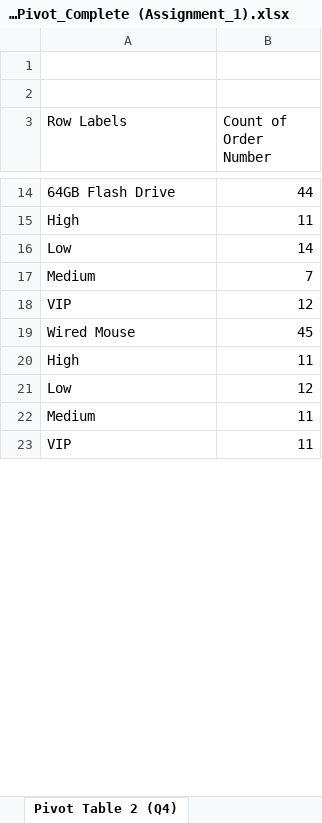
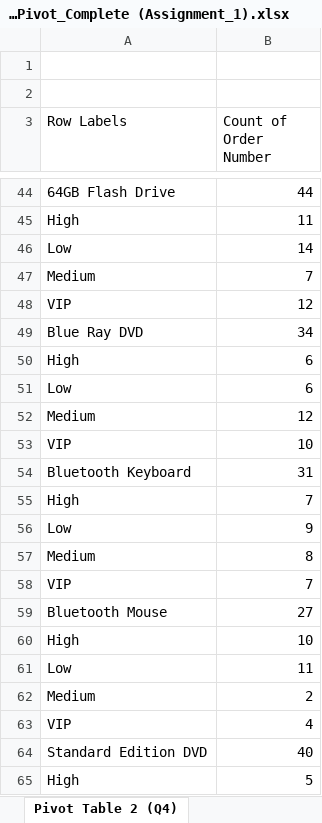
Before and after one commit to jkakafua/Data_science_assignment, an Excel workbook: 01-Exploring_Plotting_Excel/ProductionPivot_Complete (Assignment_1).xlsx, sheet Pivot Table 2 (Q4), drawn as a sheet; only a part is shown, gaps mark what is left out; the shorter side is filled out with more unchanged rows; values as stored, in another font and other column widths than the file's, no borders; charts and pictures not drawn; the diff covers the shown part only; the diff names each change by its address in the sheet, - before the commit and + after, or states it on an @@ line.

Commit message:
adding assignment 4

```diff
--- a/01-Exploring_Plotting_Excel/ProductionPivot_Complete (Assignment_1).xlsx (sheet Pivot Table 2 (Q4))
+++ b/01-Exploring_Plotting_Excel/ProductionPivot_Complete (Assignment_1).xlsx (sheet Pivot Table 2 (Q4))
+row 49: Blue Ray DVD | 34
+row 50: High | 6
+row 51: Low | 6
+row 52: Medium | 12
+row 53: VIP | 10
+row 54: Bluetooth Keyboard | 31
+row 55: High | 7
+row 56: Low | 9
+row 57: Medium | 8
+row 58: VIP | 7
+row 59: Bluetooth Mouse | 27
+row 60: High | 10
+row 61: Low | 11
+row 62: Medium | 2
+row 63: VIP | 4
+row 64: Standard Edition DVD | 40
+row 65: High | 5
```
Also changed, not shown: 48 added rows and 1 edited cell elsewhere in this sheet, charts or pictures, 1 other file.
